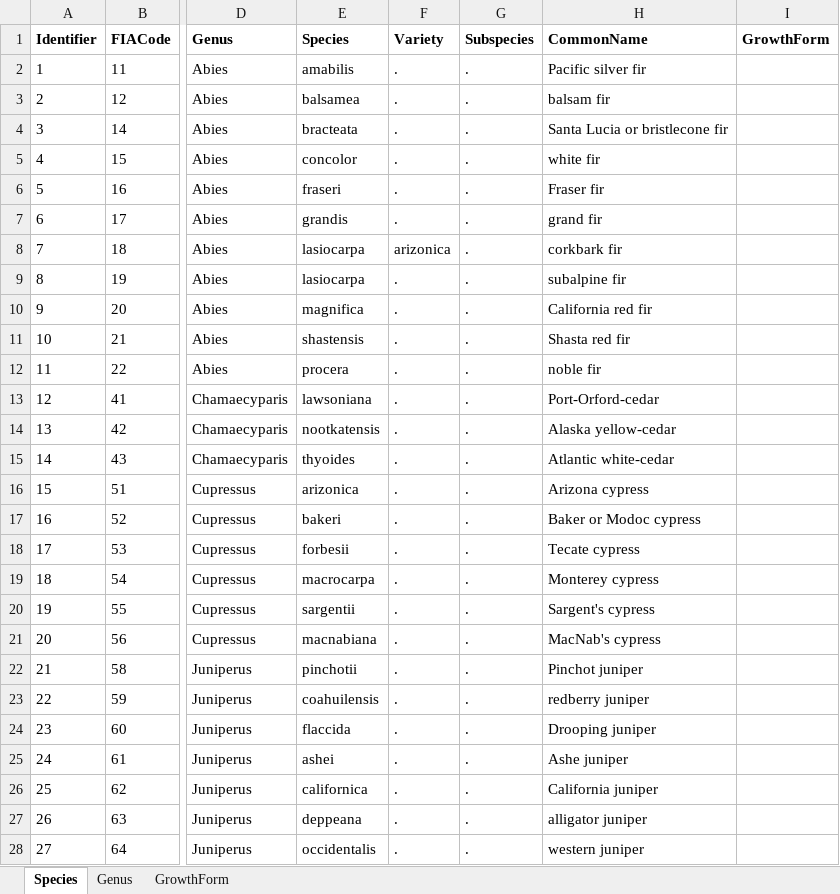
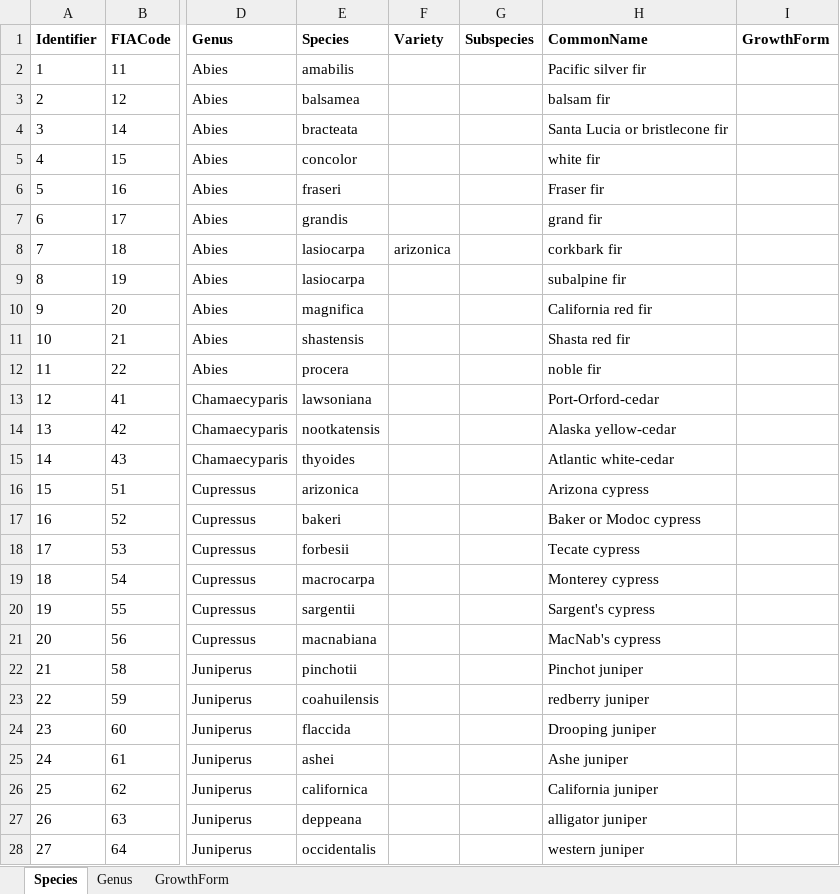
Before and after one commit to bmcgaughey1/VisiTrees, an Excel workbook: MasterSpeciesList.xlsx, sheet Species, drawn as a sheet; only a part is shown, gaps mark what is left out; values as stored, in another font and other column widths than the file's, no borders; the diff covers the shown part only; the diff names each change by its address in the sheet, - before the commit and + after, or states it on an @@ line.

```diff
--- a/MasterSpeciesList.xlsx (sheet Species)
+++ b/MasterSpeciesList.xlsx (sheet Species)
-F2:F7 (Variety): .
+F2:F7 (Variety): (empty)
-G2:G28 (Subspecies): .
+G2:G28 (Subspecies): (empty)
-F9:F28 (Variety): .
+F9:F28 (Variety): (empty)
```
Also changed, not shown: 16 added rows, 2 removed rows and 748 edited cells elsewhere in this sheet, formulas that keep their value.
